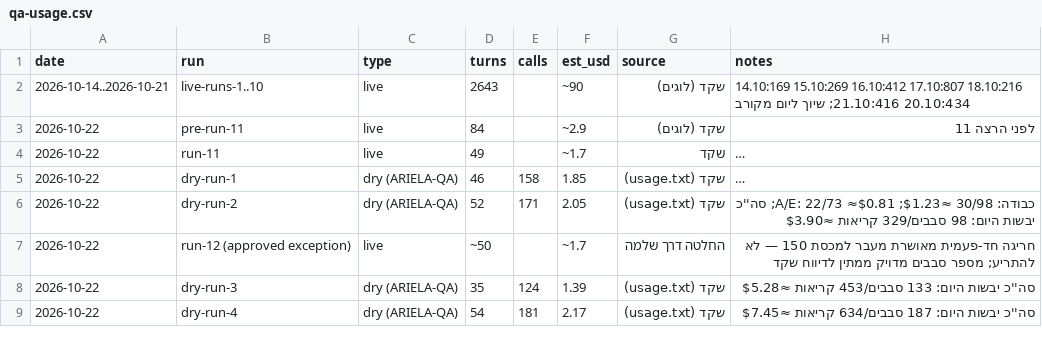
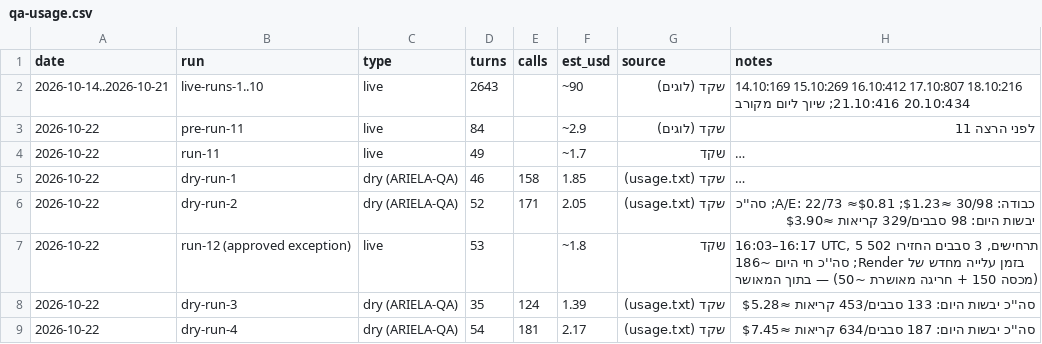
Before and after one commit to arielatours-cmd/ariela-travel-agent, a CSV file: finance/qa-usage.csv, drawn as a sheet; long unchanged cells end in ….

```diff
--- a/finance/qa-usage.csv
+++ b/finance/qa-usage.csv
@@ -6,3 +6,3 @@ date,run,type,turns,calls,est_usd,source,notes
 2026-10-22,dry-run-2,dry (ARIELA-QA),52,171,2.05,שקד (usage.txt),"כבודה: 30/98 ≈$1.23; A/E: 22/73 ≈$0.81; סה''כ יבשות היום: 98 סבבים/329 קריאות ≈$3.90"
-2026-10-22,run-12 (approved exception),live,~50,,~1.7,החלטה דרך שלמה,"חריגה חד-פעמית מאושרת מעבר למכסת 150 — לא להתריע; מספר סבבים מדויק ממתין לדיווח שקד"
+2026-10-22,run-12 (approved exception),live,53,,~1.8,שקד,"16:03–16:17 UTC, 5 תרחישים, 3 סבבים החזירו 502 בזמן עלייה מחדש של Render; סה''כ חי היום ~186 (מכסה 150 + חריגה מאושרת ~50) — בתוך המאושר"
 2026-10-22,dry-run-3,dry (ARIELA-QA),35,124,1.39,שקד (usage.txt),"סה''כ יבשות היום: 133 סבבים/453 קריאות ≈$5.28"
```
